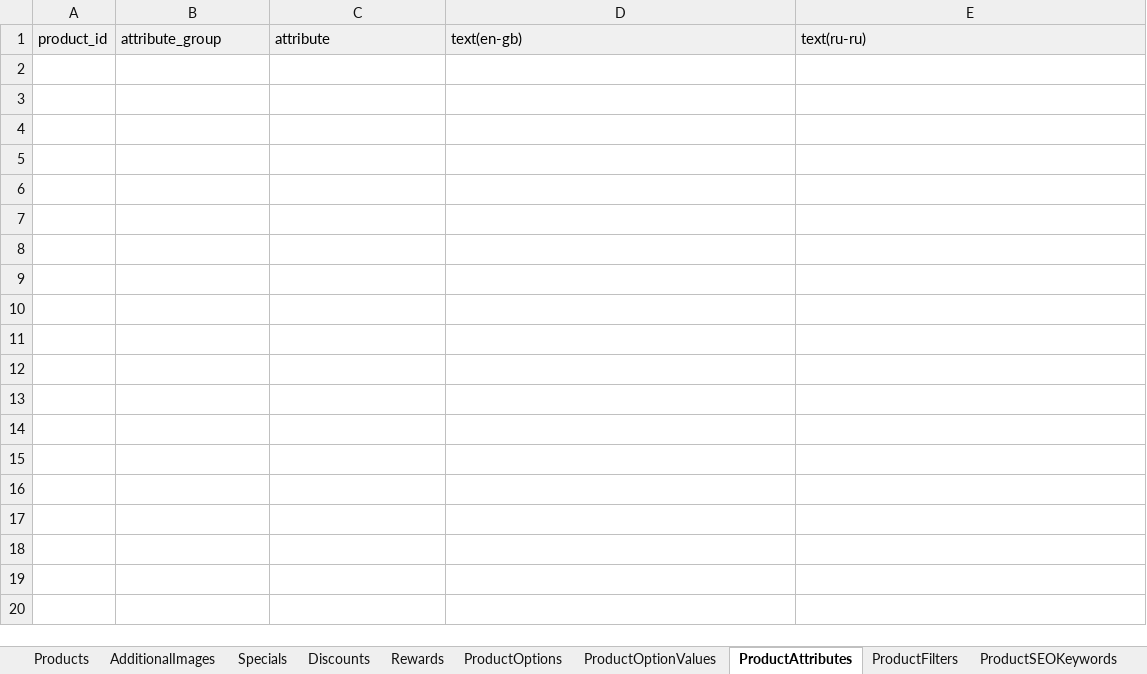
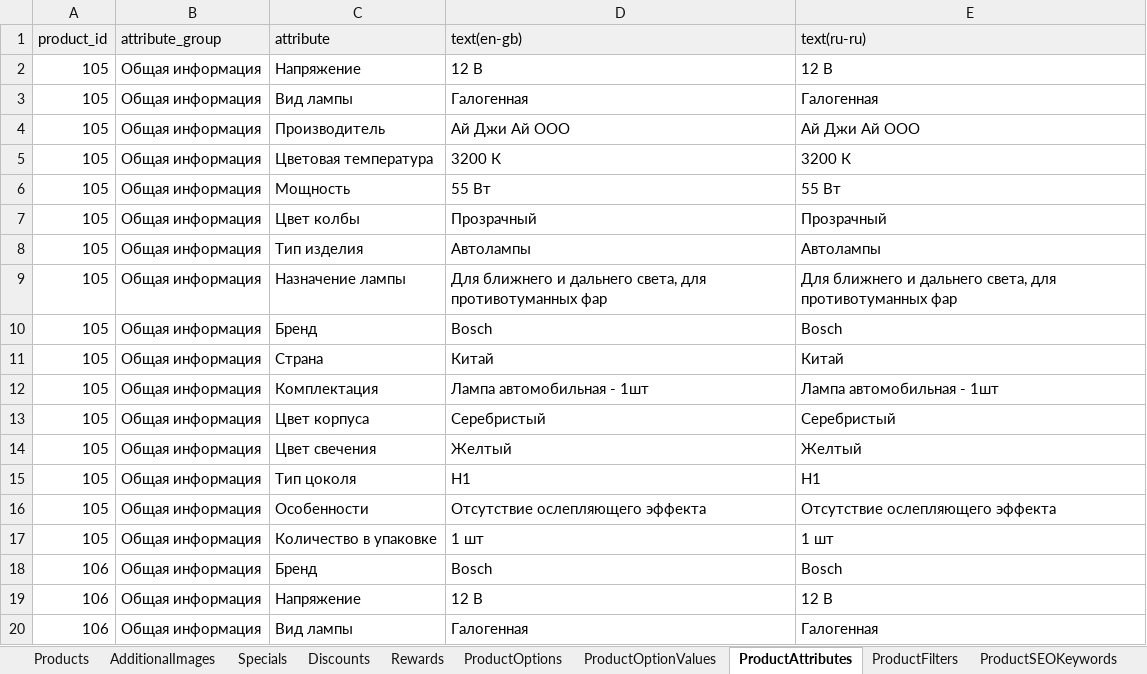
Before and after one commit to pupumka/metroParser, an Excel workbook: out/production/metroParser/import/1/products-2020-11-05.xlsx, sheet ProductAttributes, drawn as a sheet; only a part is shown; values as stored, in another font and other column widths than the file's, no borders; the diff covers the shown part only; the diff names each change by its address in the sheet, - before the commit and + after, or states it on an @@ line.

```diff
--- a/out/production/metroParser/import/1/products-2020-11-05.xlsx (sheet ProductAttributes)
+++ b/out/production/metroParser/import/1/products-2020-11-05.xlsx (sheet ProductAttributes)
+row 2: 105 | Общая информация | Напряжение | 12 В | 12 В
+row 3: 105 | Общая информация | Вид лампы | Галогенная | Галогенная
+row 4: 105 | Общая информация | Производитель | Ай Джи Ай ООО | Ай Джи Ай ООО
+row 5: 105 | Общая информация | Цветовая температура | 3200 К | 3200 К
+row 6: 105 | Общая информация | Мощность | 55 Вт | 55 Вт
+row 7: 105 | Общая информация | Цвет колбы | Прозрачный | Прозрачный
+row 8: 105 | Общая информация | Тип изделия | Автолампы | Автолампы
+row 9: 105 | Общая информация | Назначение лампы | Для ближнего и дальнего света, для противотуманных фар | Для ближнего и дальнего света, для противотуманных фар
+row 10: 105 | Общая информация | Бренд | Bosch | Bosch
+row 11: 105 | Общая информация | Страна | Китай | Китай
+row 12: 105 | Общая информация | Комплектация | Лампа автомобильная - 1шт | Лампа автомобильная - 1шт
+row 13: 105 | Общая информация | Цвет корпуса | Серебристый | Серебристый
+row 14: 105 | Общая информация | Цвет свечения | Желтый | Желтый
+row 15: 105 | Общая информация | Тип цоколя | H1 | H1
+row 16: 105 | Общая информация | Особенности | Отсутствие ослепляющего эффекта | Отсутствие ослепляющего эффекта
+row 17: 105 | Общая информация | Количество в упаковке | 1 шт | 1 шт
+row 18: 106 | Общая информация | Бренд | Bosch | Bosch
+row 19: 106 | Общая информация | Напряжение | 12 В | 12 В
+row 20: 106 | Общая информация | Вид лампы | Галогенная | Галогенная
```
Also changed, not shown: 82 added rows elsewhere in this sheet, out/production/metroParser/import/1/attributes-2020-11-05.xlsx, src/import/1/attributes-2020-11-05.xlsx, 5 other files.
